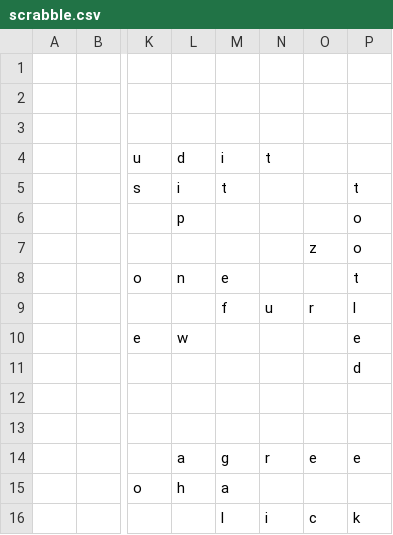
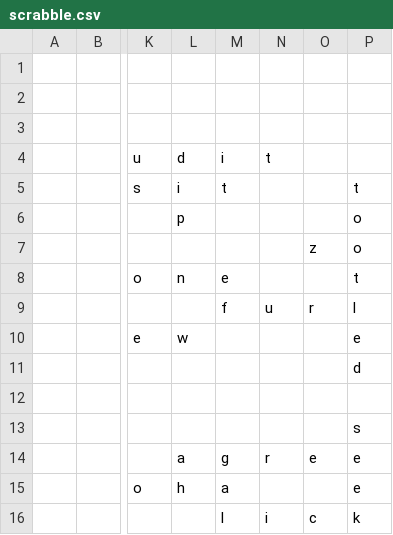
Before and after one commit to daflad/scrabble.nehpets.co.uk, a CSV file: scrabble.csv, drawn as a sheet; only a part is shown, gaps mark what is left out; the diff names each change by its address in the sheet, - before the commit and + after, or states it on an @@ line.

Commit message:
game update

```diff
--- a/scrabble.csv
+++ b/scrabble.csv
-P13: (empty)
+P13: s
-P15: (empty)
+P15: e
```
